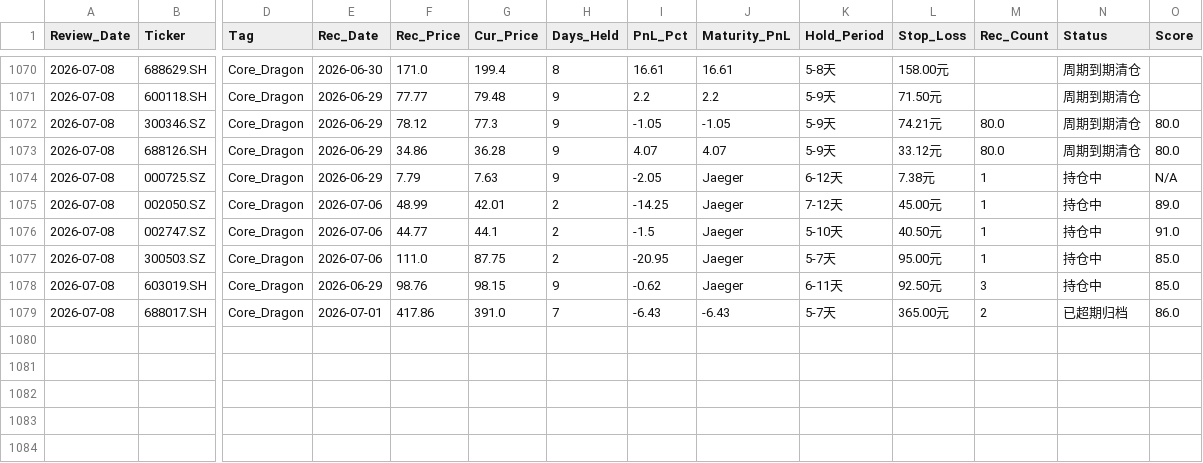
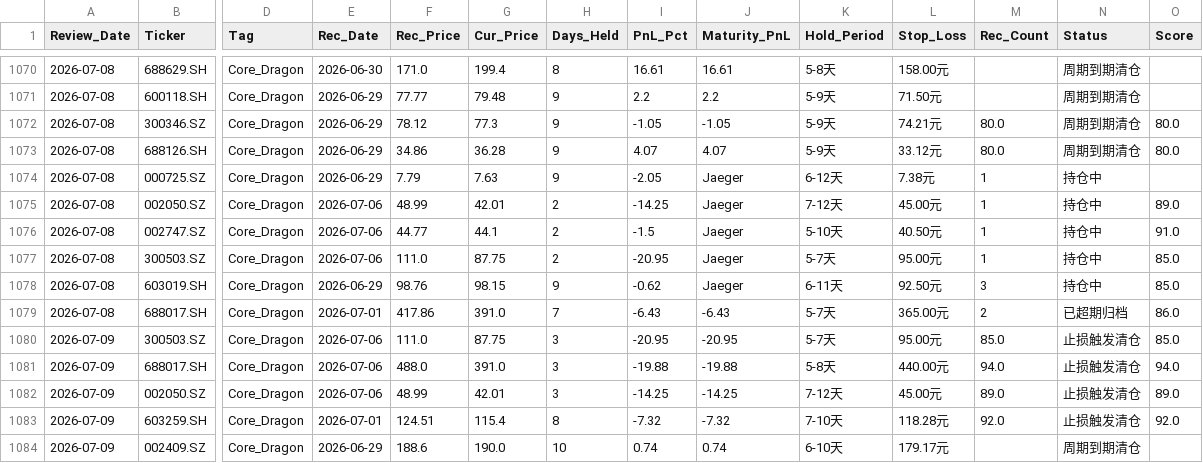
Before and after one commit to wijouyang-lab/a, a CSV file: review_history.csv, drawn as a sheet; only a part is shown, gaps mark what is left out; rows hold the shown columns only; the diff names each change by its address in the sheet, - before the commit and + after, or states it on an @@ line.

```diff
--- a/review_history.csv
+++ b/review_history.csv
-O1074 (Score): N/A
+O1074 (Score): (empty)
+row 1080: 2026-07-09 | 300503.SZ | Core_Dragon | 2026-07-06 | 111.0 | 87.75 | 3 | -20.95 | -20.95 | 5-7天 | 95.00元 | 85.0 | 止损触发清仓 | 85.0
+row 1081: 2026-07-09 | 688017.SH | Core_Dragon | 2026-07-06 | 488.0 | 391.0 | 3 | -19.88 | -19.88 | 5-8天 | 440.00元 | 94.0 | 止损触发清仓 | 94.0
+row 1082: 2026-07-09 | 002050.SZ | Core_Dragon | 2026-07-06 | 48.99 | 42.01 | 3 | -14.25 | -14.25 | 7-12天 | 45.00元 | 89.0 | 止损触发清仓 | 89.0
+row 1083: 2026-07-09 | 603259.SH | Core_Dragon | 2026-07-01 | 124.51 | 115.4 | 8 | -7.32 | -7.32 | 7-10天 | 118.28元 | 92.0 | 止损触发清仓 | 92.0
+row 1084: 2026-07-09 | 002409.SZ | Core_Dragon | 2026-06-29 | 188.6 | 190.0 | 10 | 0.74 | 0.74 | 6-10天 | 179.17元 |  | 周期到期清仓
```
Also changed, not shown: sell_signal_log.csv, trade_history.csv, 1 other file.
